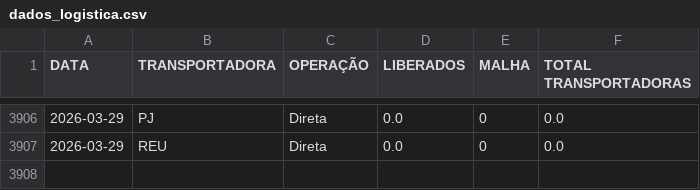
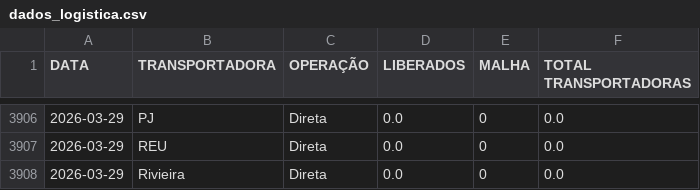
Before and after one commit to notyalcc/Dashboard_unificado, a CSV file: dados_logistica.csv, drawn as a sheet; only a part is shown, gaps mark what is left out; the diff names each change by its address in the sheet, - before the commit and + after, or states it on an @@ line.

Commit message:
Atualizando dados

```diff
--- a/dados_logistica.csv
+++ b/dados_logistica.csv
+row 3908: 2026-03-29 | Rivieira | Direta | 0.0 | 0 | 0.0
```
